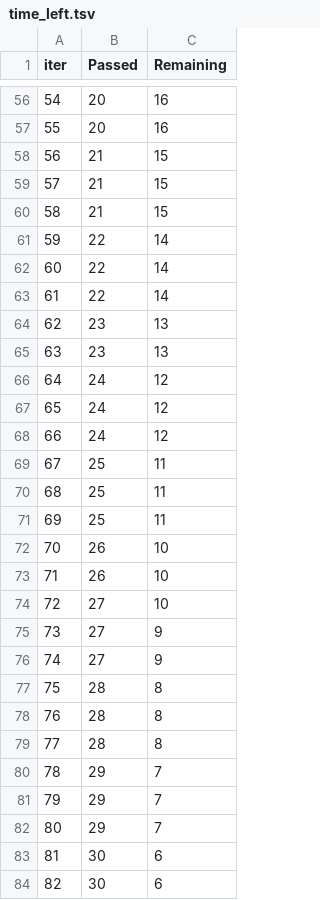
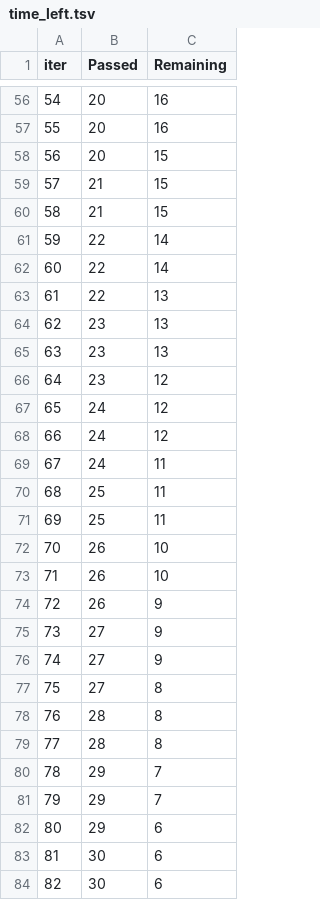
Before and after one commit to akashnandi1999/ML-Project-1, a TSV file: catboost_info/time_left.tsv, drawn as a sheet; only a part is shown, gaps mark what is left out; removed rows and columns are numbered as before the commit, all else as after; the diff covers the shown part only; the diff names each change by its address in the sheet, - before the commit and + after, or states it on an @@ line.

```diff
--- a/catboost_info/time_left.tsv
+++ b/catboost_info/time_left.tsv
@@ column A (iter) renumbered between rows 50 and 101 @@
-B58 (Passed): 21
+B58 (Passed): 20
-C63 (Remaining): 14
+C63 (Remaining): 13
+row 66: 64 | 23 | 12
-C69 (Remaining): 12
+C69 (Remaining): 11
-row 69: 67 | 25 | 11
-row 74: 72 | 27 | 10
+row 74: 72 | 26 | 9
-B77 (Passed): 28
+B77 (Passed): 27
-C82 (Remaining): 7
+C82 (Remaining): 6
```
Also changed, not shown: 6 added rows, 6 removed rows and 14 edited cells elsewhere in this file, 4 other files.
